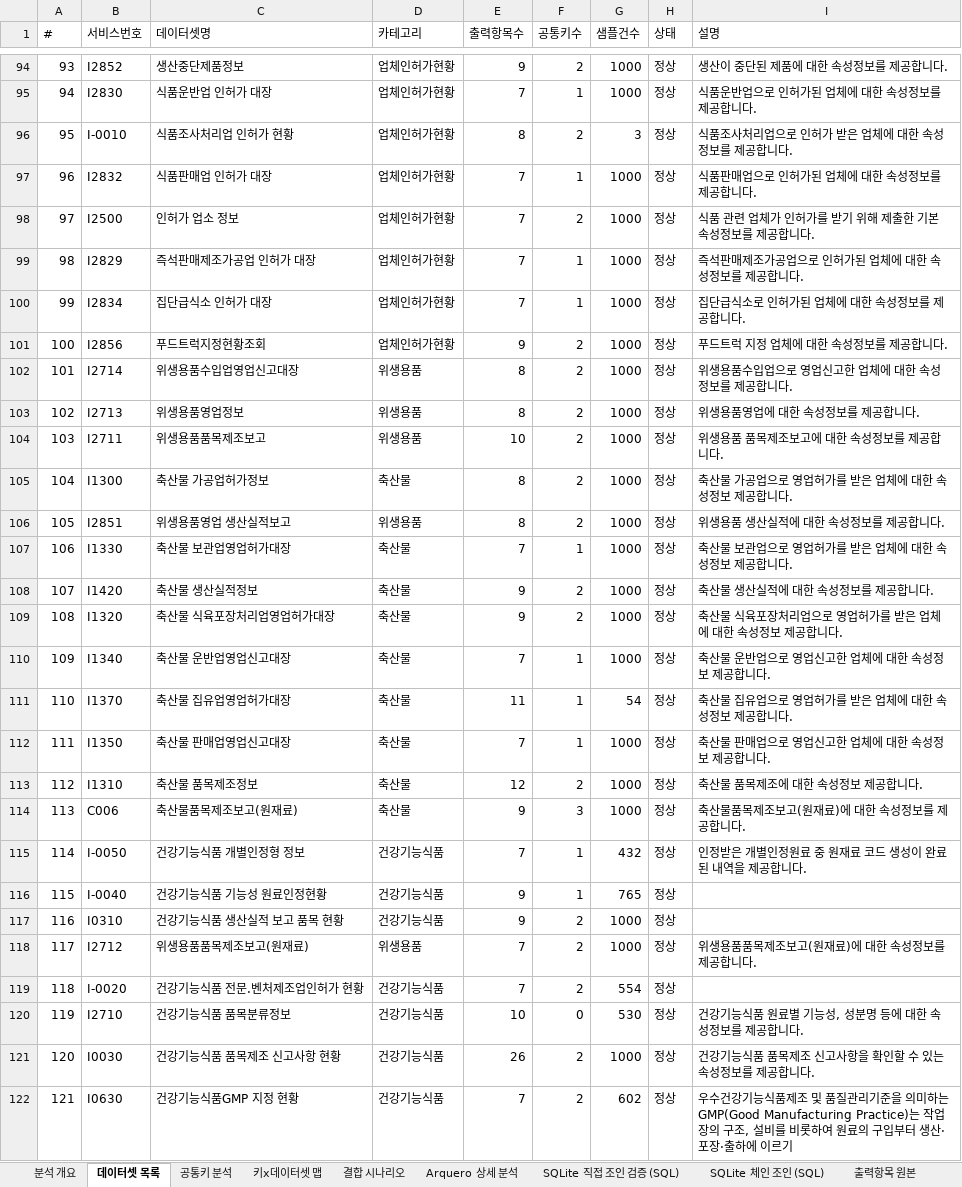
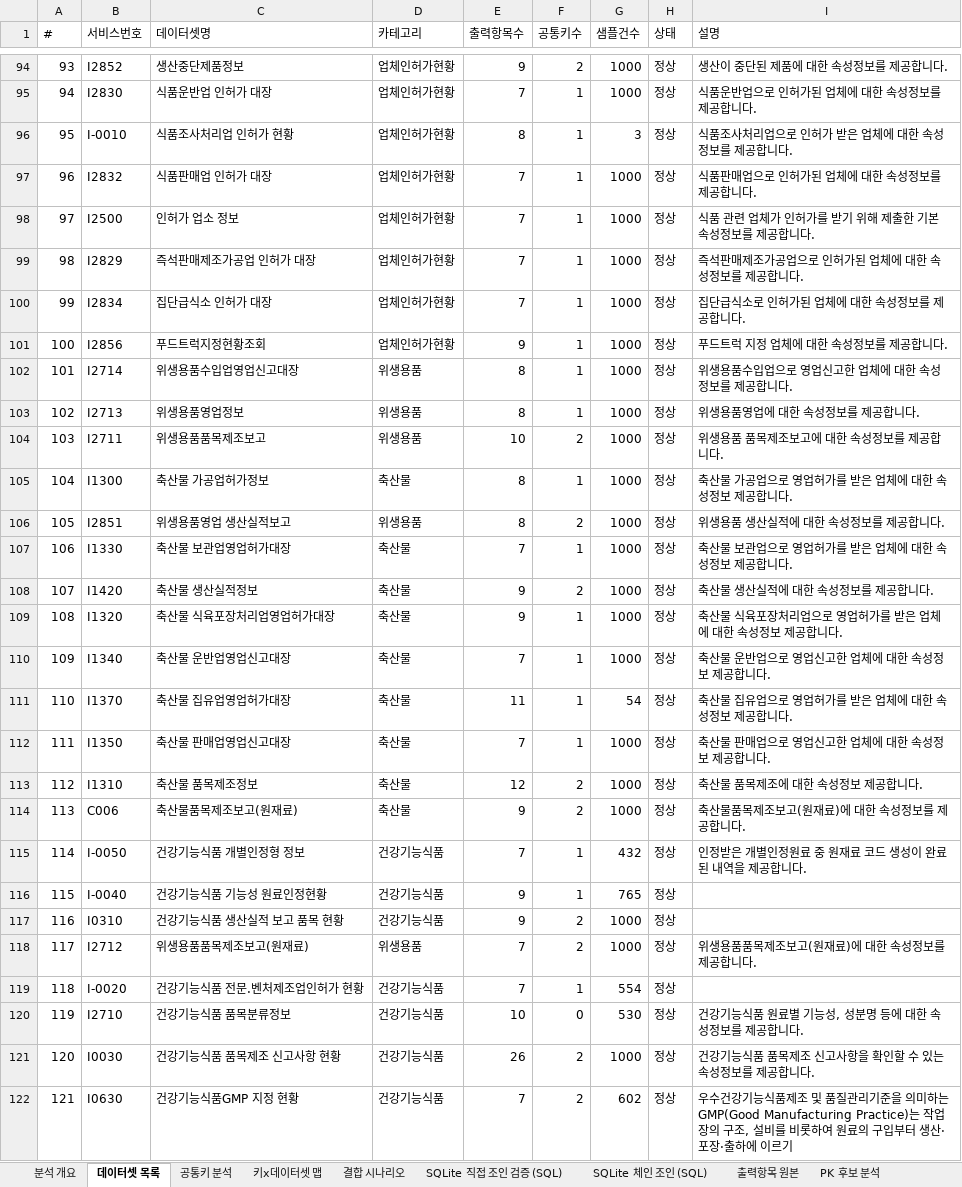
Before and after one commit to artiordex/food-safety, an Excel workbook: 식품안전나라_API_분석결과.xlsx, sheet 데이터셋 목록, drawn as a sheet; only a part is shown, gaps mark what is left out; values as stored, in another font and other column widths than the file's, no cell formats; the diff covers the shown part only; the diff names each change by its address in the sheet, - before the commit and + after, or states it on an @@ line.

```diff
--- a/식품안전나라_API_분석결과.xlsx (sheet 데이터셋 목록)
+++ b/식품안전나라_API_분석결과.xlsx (sheet 데이터셋 목록)
+sheet tab: PK 후보 분석
-F96 (공통키수): 2
+F96 (공통키수): 1
-F98 (공통키수): 2
+F98 (공통키수): 1
-F101:F103 (공통키수): 2
+F101:F103 (공통키수): 1
-F105 (공통키수): 2
+F105 (공통키수): 1
-F109 (공통키수): 2
+F109 (공통키수): 1
-F114 (공통키수): 3
+F114 (공통키수): 2
-F119 (공통키수): 2
+F119 (공통키수): 1
```
Also changed, not shown: 36 edited cells elsewhere in this sheet, sheet SQLite 체인 조인 (SQL), sheet SQLite 직접 조인 검증 (SQL), sheet Arquero 상세 분석, sheet 공통키 분석, sheet 키x데이터셋 맵, sheet 결합 시나리오, 1 more sheet, other sheet tabs, cell formats, 20 other files.
